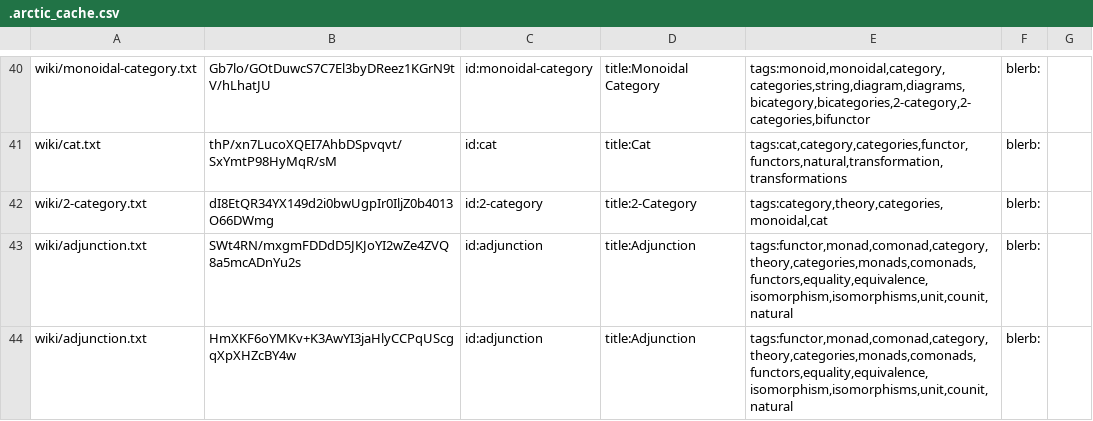
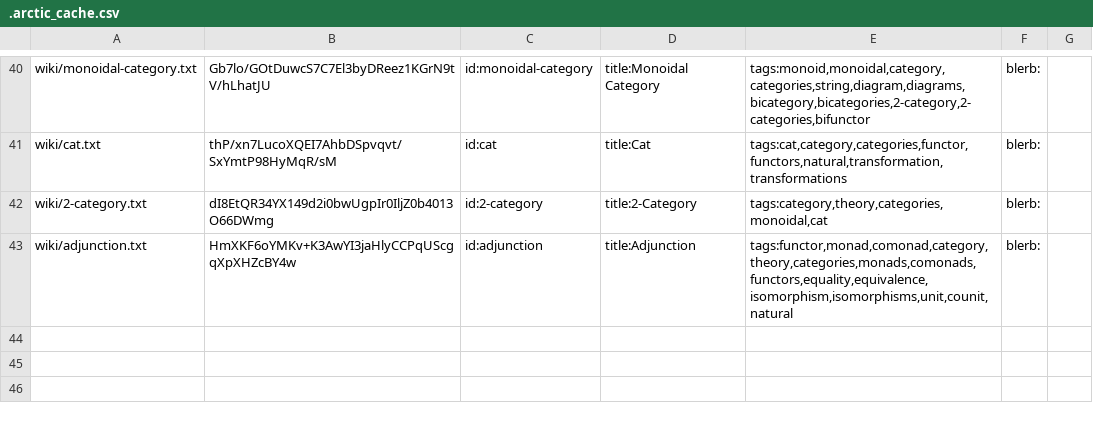
Before and after one commit to RyanBrewer317/ryanbrewer-dev, a CSV file: .arctic_cache.csv, drawn as a sheet; only a part is shown, gaps mark what is left out.

```diff
--- a/.arctic_cache.csv
+++ b/.arctic_cache.csv
@@ -42,3 +42,2 @@
 "wiki/2-category.txt","dI8EtQR34YX149d2i0bwUgpIr0IljZ0b4013O66DWmg","id:2-category","title:2-Category","tags:category,theory,categories,monoidal,cat","blerb:"
-"wiki/adjunction.txt","SWt4RN/mxgmFDDdD5JKJoYI2wZe4ZVQ8a5mcADnYu2s","id:adjunction","title:Adjunction","tags:functor,monad,comonad,category,theory,categories,monads,comonads,functors,equality,equivalence,isomorphism,isomorphisms,unit,counit,natural","blerb:"
 "wiki/adjunction.txt","HmXKF6oYMKv+K3AwYI3jaHlyCCPqUScgqXpXHZcBY4w","id:adjunction","title:Adjunction","tags:functor,monad,comonad,category,theory,categories,monads,comonads,functors,equality,equivalence,isomorphism,isomorphisms,unit,counit,natural","blerb:"
```
Also changed, not shown: 8 other files.
